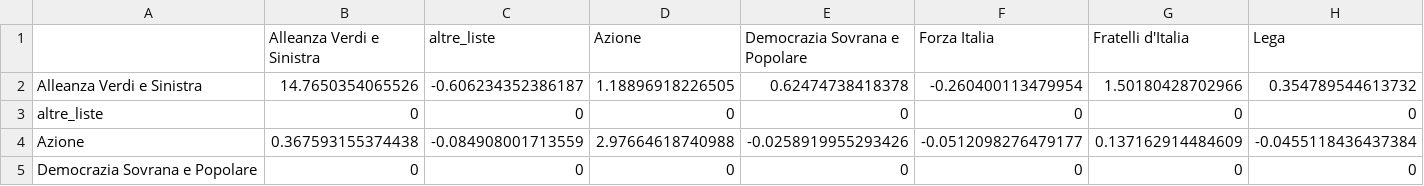
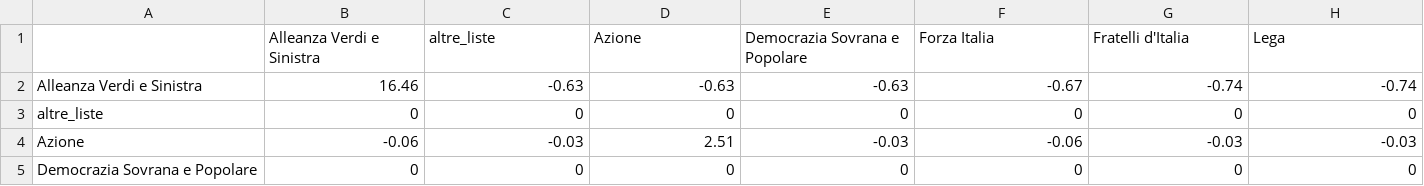
Before and after one commit to fornaeffe/valore_voto, a CSV file: matrice.csv, drawn as a sheet; only a part is shown; the diff covers the shown part only; the diff names each change by its address in the sheet, - before the commit and + after, or states it on an @@ line.

```diff
--- a/matrice.csv
+++ b/matrice.csv
-B2 (Alleanza Verdi e Sinistra): 14.7650354065526
+B2 (Alleanza Verdi e Sinistra): 16.46
-C2 (altre_liste): -0.606234352386187
+C2 (altre_liste): -0.63
-D2 (Azione): 1.18896918226505
+D2 (Azione): -0.63
-E2 (Democrazia Sovrana e Popolare): 0.62474738418378
+E2 (Democrazia Sovrana e Popolare): -0.63
-F2 (Forza Italia): -0.260400113479954
+F2 (Forza Italia): -0.67
-G2 (Fratelli d'Italia): 1.50180428702966
+G2 (Fratelli d'Italia): -0.74
-H2 (Lega): 0.354789544613732
+H2 (Lega): -0.74
-B4 (Alleanza Verdi e Sinistra): 0.367593155374438
+B4 (Alleanza Verdi e Sinistra): -0.06
-C4 (altre_liste): -0.084908001713559
+C4 (altre_liste): -0.03
-D4 (Azione): 2.97664618740988
+D4 (Azione): 2.51
-E4 (Democrazia Sovrana e Popolare): -0.0258919955293426
+E4 (Democrazia Sovrana e Popolare): -0.03
-F4 (Forza Italia): -0.0512098276479177
+F4 (Forza Italia): -0.06
-G4 (Fratelli d'Italia): 0.137162914484609
+G4 (Fratelli d'Italia): -0.03
-H4 (Lega): -0.0455118436437384
+H4 (Lega): -0.03
```
Also changed, not shown: 94 edited cells elsewhere in this file, 1 other file.
